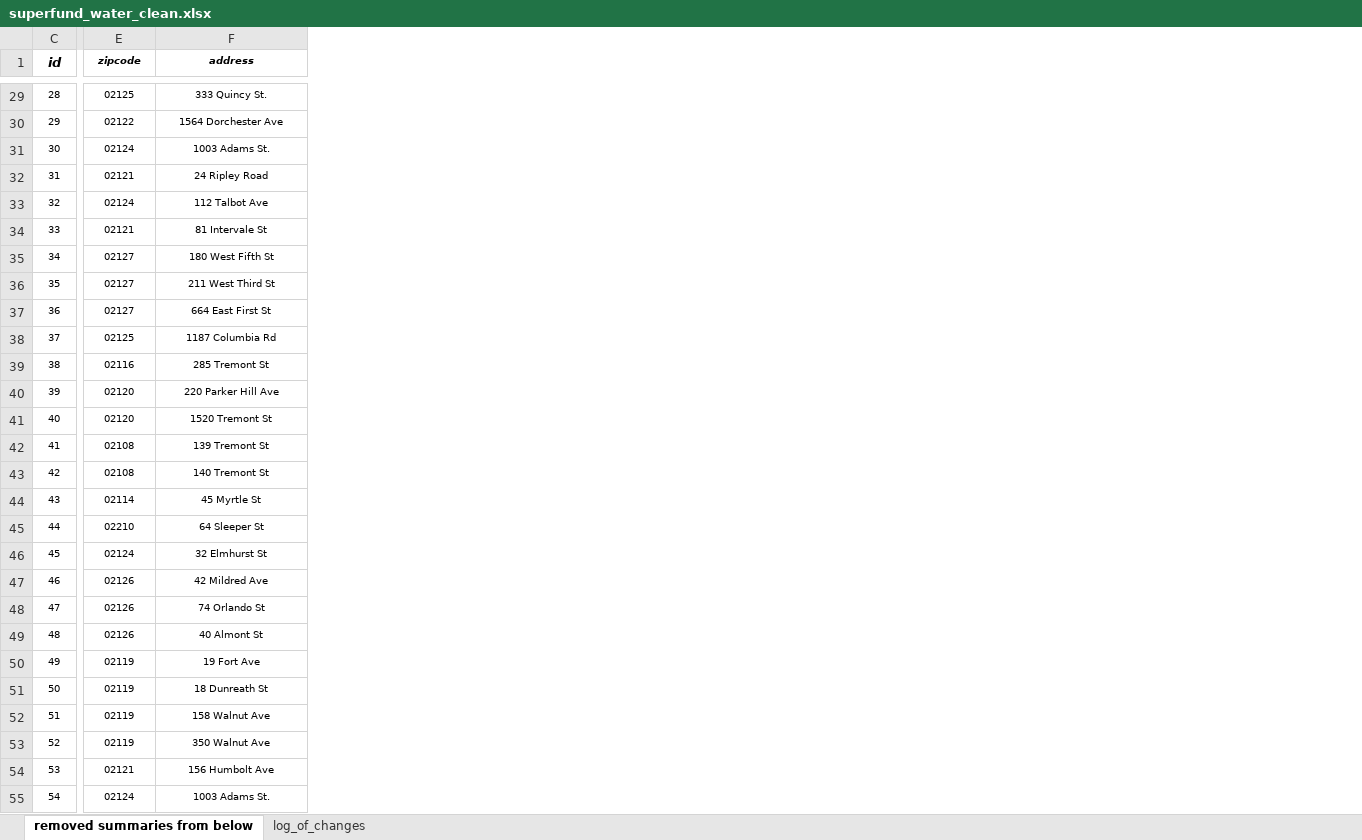
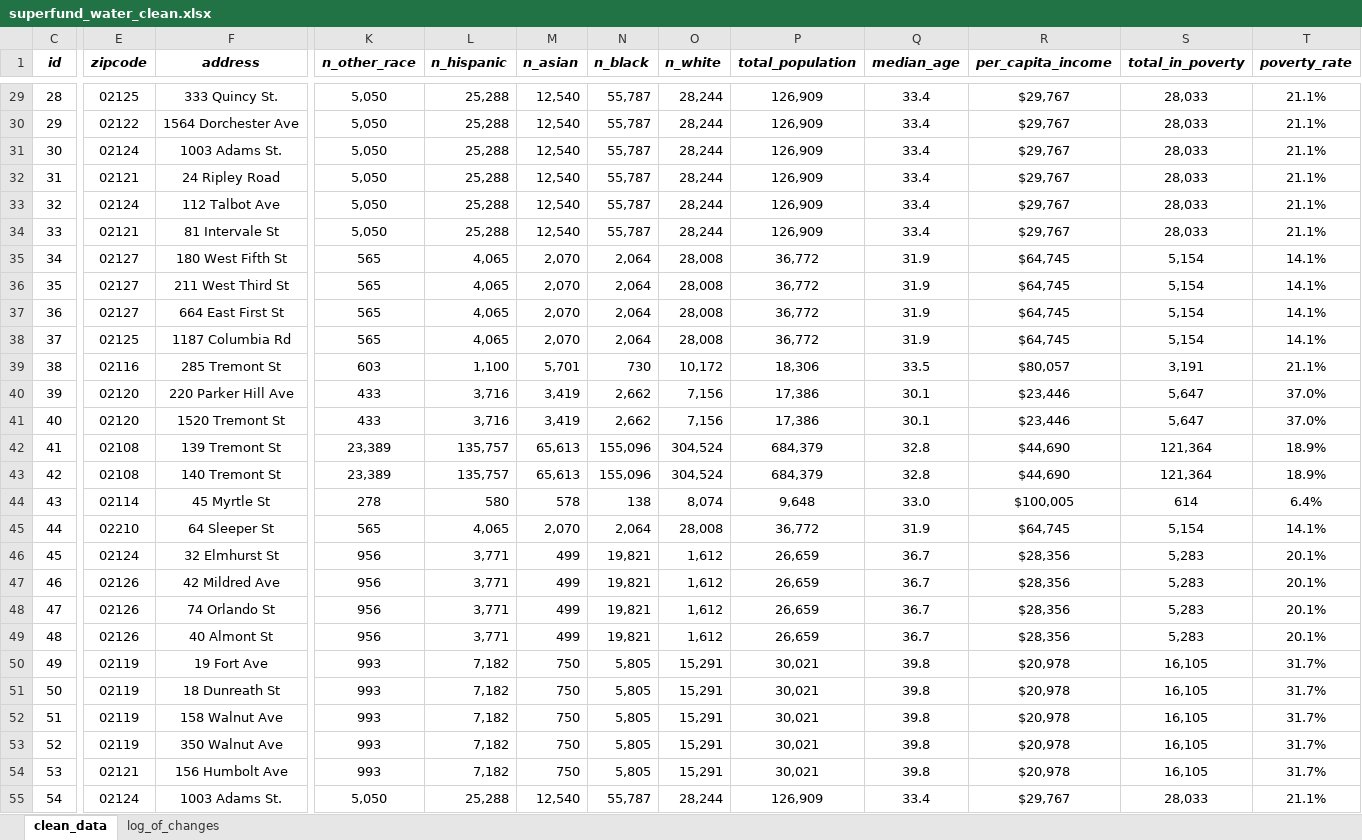
Before and after one commit to azariahboyd23/BOSSuperfundWater, an Excel workbook: superfund_water_clean.xlsx, sheet clean_data, drawn as a sheet; only a part is shown, gaps mark what is left out; values as stored, in another font and other column widths than the file's, no borders; the diff covers the shown part only; the diff names each change by its address in the sheet, - before the commit and + after, or states it on an @@ line.

```diff
--- a/superfund_water_clean.xlsx (sheet clean_data)
+++ b/superfund_water_clean.xlsx (sheet clean_data)
-sheet tab: removed summaries from below
+sheet tab: clean_data
+column K (n_other_race), rows 29-55: 5,050 | 5,050 | 5,050 | 5,050 | 5,050 | 5,050 | 565 | 565 | 565 | 565 | 603 | 433 | 433 | 23,389 | 23,389 | 278 | 565 | 956 | 956 | 956 | 956 | 993 | 993 | 993 | 993 | 993 | 5,050
+column L (n_hispanic), rows 29-55: 25,288 | 25,288 | 25,288 | 25,288 | 25,288 | 25,288 | 4,065 | 4,065 | 4,065 | 4,065 | 1,100 | 3,716 | 3,716 | 135,757 | 135,757 | 580 | 4,065 | 3,771 | 3,771 | 3,771 | 3,771 | 7,182 | 7,182 | 7,182 | 7,182 | 7,182 | 25,288
+column M (n_asian), rows 29-55: 12,540 | 12,540 | 12,540 | 12,540 | 12,540 | 12,540 | 2,070 | 2,070 | 2,070 | 2,070 | 5,701 | 3,419 | 3,419 | 65,613 | 65,613 | 578 | 2,070 | 499 | 499 | 499 | 499 | 750 | 750 | 750 | 750 | 750 | 12,540
+column N (n_black), rows 29-55: 55,787 | 55,787 | 55,787 | 55,787 | 55,787 | 55,787 | 2,064 | 2,064 | 2,064 | 2,064 | 730 | 2,662 | 2,662 | 155,096 | 155,096 | 138 | 2,064 | 19,821 | 19,821 | 19,821 | 19,821 | 5,805 | 5,805 | 5,805 | 5,805 | 5,805 | 55,787
+column O (n_white), rows 29-55: 28,244 | 28,244 | 28,244 | 28,244 | 28,244 | 28,244 | 28,008 | 28,008 | 28,008 | 28,008 | 10,172 | 7,156 | 7,156 | 304,524 | 304,524 | 8,074 | 28,008 | 1,612 | 1,612 | 1,612 | 1,612 | 15,291 | 15,291 | 15,291 | 15,291 | 15,291 | 28,244
+column P (total_population), rows 29-55: 126,909 | 126,909 | 126,909 | 126,909 | 126,909 | 126,909 | 36,772 | 36,772 | 36,772 | 36,772 | 18,306 | 17,386 | 17,386 | 684,379 | 684,379 | 9,648 | 36,772 | 26,659 | 26,659 | 26,659 | 26,659 | 30,021 | 30,021 | 30,021 | 30,021 | 30,021 | 126,909
+column Q (median_age), rows 29-55: 33.4 | 33.4 | 33.4 | 33.4 | 33.4 | 33.4 | 31.9 | 31.9 | 31.9 | 31.9 | 33.5 | 30.1 | 30.1 | 32.8 | 32.8 | 33.0 | 31.9 | 36.7 | 36.7 | 36.7 | 36.7 | 39.8 | 39.8 | 39.8 | 39.8 | 39.8 | 33.4
+column R (per_capita_income), rows 29-55: $29,767 | $29,767 | $29,767 | $29,767 | $29,767 | $29,767 | $64,745 | $64,745 | $64,745 | $64,745 | $80,057 | $23,446 | $23,446 | $44,690 | $44,690 | $100,005 | $64,745 | $28,356 | $28,356 | $28,356 | $28,356 | $20,978 | $20,978 | $20,978 | $20,978 | $20,978 | $29,767
+column S (total_in_poverty), rows 29-55: 28,033 | 28,033 | 28,033 | 28,033 | 28,033 | 28,033 | 5,154 | 5,154 | 5,154 | 5,154 | 3,191 | 5,647 | 5,647 | 121,364 | 121,364 | 614 | 5,154 | 5,283 | 5,283 | 5,283 | 5,283 | 16,105 | 16,105 | 16,105 | 16,105 | 16,105 | 28,033
+column T (poverty_rate), rows 29-55: 21.1% | 21.1% | 21.1% | 21.1% | 21.1% | 21.1% | 14.1% | 14.1% | 14.1% | 14.1% | 21.1% | 37.0% | 37.0% | 18.9% | 18.9% | 6.4% | 14.1% | 20.1% | 20.1% | 20.1% | 20.1% | 31.7% | 31.7% | 31.7% | 31.7% | 31.7% | 21.1%
@@ E1:F1 text size: larger @@
@@ C29:F40 text size: larger @@
@@ C41:F41 text size: larger @@
@@ C42:F55 text size: larger @@
```
Also changed, not shown: 1 edited cell and cell formats elsewhere in this sheet, sheet log_of_changes.
